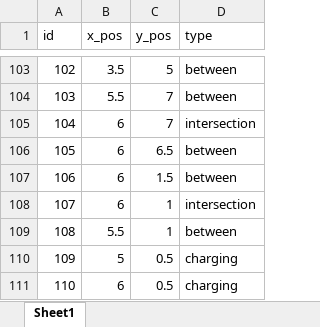
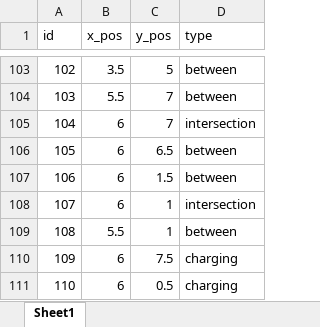
Before and after one commit to RamiSaht/Agent_based, an Excel workbook: nodes.xlsx, sheet Sheet1, drawn as a sheet; only a part is shown, gaps mark what is left out; values as stored, in another font and other column widths than the file's, no borders; the diff names each change by its address in the sheet, - before the commit and + after, or states it on an @@ line.

```diff
--- a/nodes.xlsx (sheet Sheet1)
+++ b/nodes.xlsx (sheet Sheet1)
-B110 (x_pos): 5
+B110 (x_pos): 6
-C110 (y_pos): 0.5
+C110 (y_pos): 7.5
```
Also changed, not shown: edges.xlsx, 6 other files.
